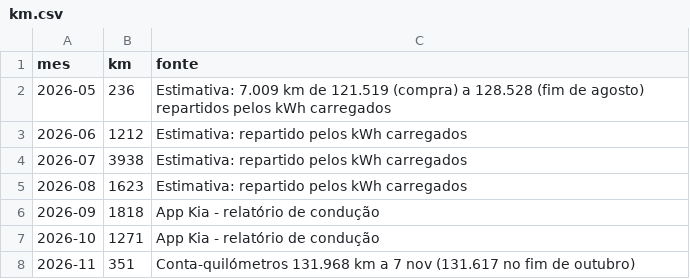
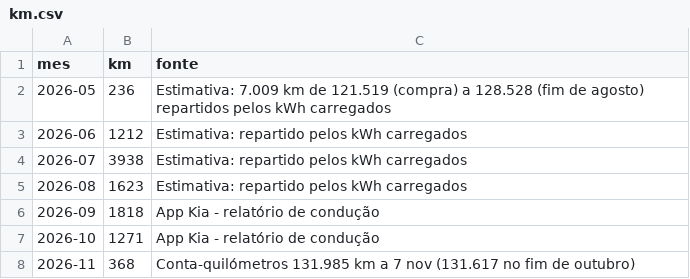
Before and after one commit to Thegame159/Carregamentos, a CSV file: data/km.csv, drawn as a sheet.

```diff
--- a/data/km.csv
+++ b/data/km.csv
@@ -7,2 +7,2 @@ mes,km,fonte
 2026-10,1271,App Kia - relatório de condução
-2026-11,351,Conta-quilómetros 131.968 km a 7 nov (131.617 no fim de outubro)
+2026-11,368,Conta-quilómetros 131.985 km a 7 nov (131.617 no fim de outubro)
```
Also changed, not shown: 1 other file.
